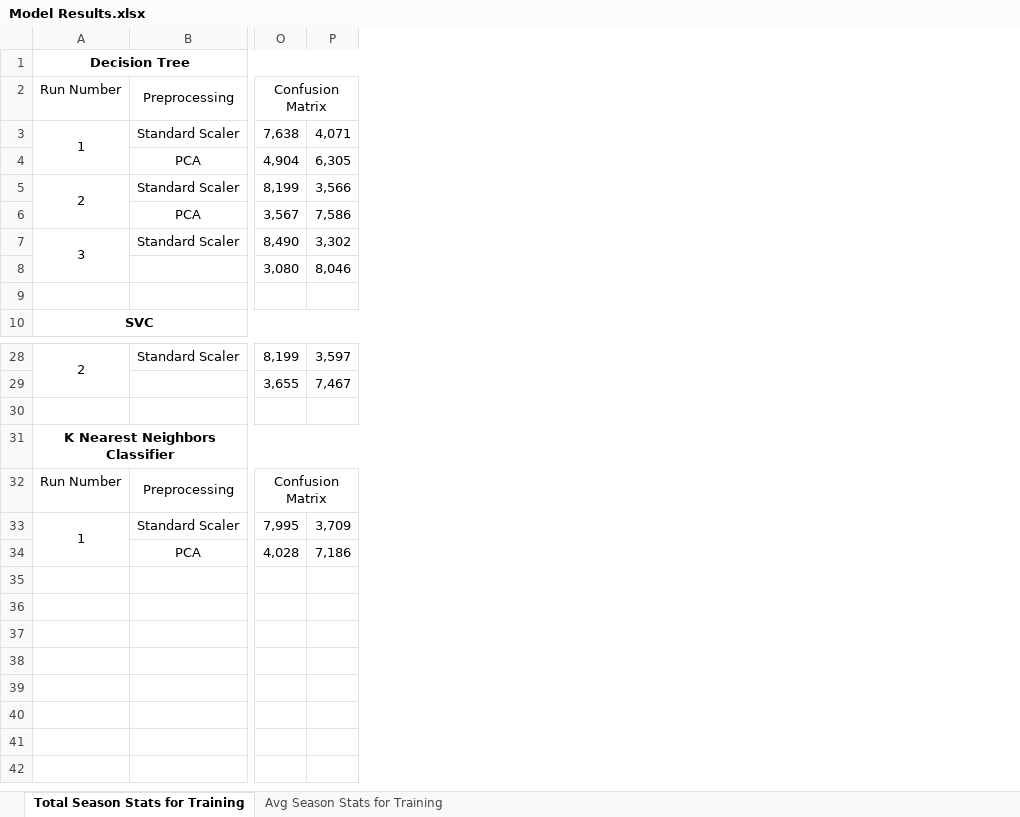
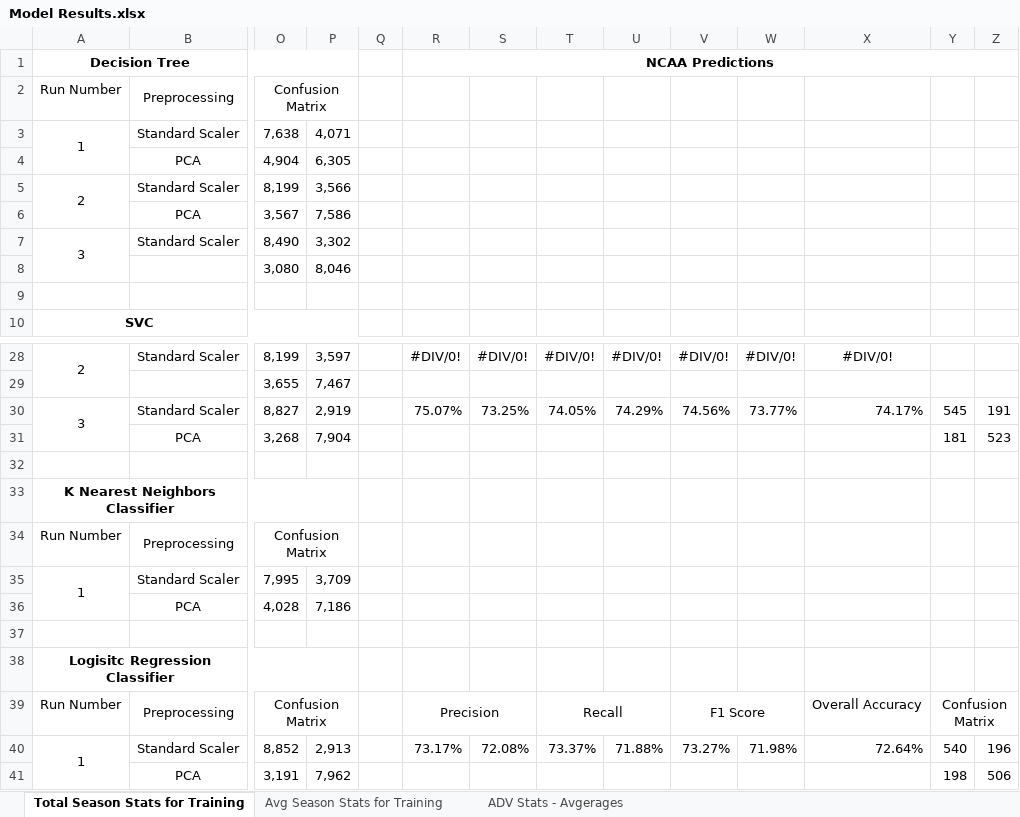
Before and after one commit to kcin999/March-Madness, an Excel workbook: Model Results.xlsx, sheet Total Season Stats for Training, drawn as a sheet; only a part is shown, gaps mark what is left out; values as stored, in another font and other column widths than the file's, no borders; rows hold the shown columns only; the diff names each change by its address in the sheet, - before the commit and + after, or states it on an @@ line.

Commit message:
Added Advanced Stats to algorithim. Updated Results

```diff
--- a/Model Results.xlsx (sheet Total Season Stats for Training)
+++ b/Model Results.xlsx (sheet Total Season Stats for Training)
+sheet tab: ADV Stats - Avgerages
+column Q, empty
+column R, row 1: NCAA Predictions; row 28: #DIV/0!
+column S, row 28: #DIV/0!
+column T, row 28: #DIV/0!
+column U, row 28: #DIV/0!
+column V, row 28: #DIV/0!
+column W, row 28: #DIV/0!
+column X, row 28: #DIV/0!
+column Y, empty
+column Z, empty
+row 30: 3 | Standard Scaler | 8,827 | 2,919 |  | 75.07% | 73.25% | 74.05% | 74.29% | 74.56% | 73.77% | 74.17% | 545 | 191
+row 31:  | PCA | 3,268 | 7,904 |  |  |  |  |  |  |  |  | 181 | 523
+row 37: (empty)
+row 38: Logisitc Regression Classifier
+row 39: Run Number | Preprocessing | Confusion Matrix |  |  | Precision |  | Recall |  | F1 Score |  | Overall Accuracy | Confusion Matrix
+row 40: 1 | Standard Scaler | 8,852 | 2,913 |  | 73.17% | 72.08% | 73.37% | 71.88% | 73.27% | 71.98% | 72.64% | 540 | 196
+row 41:  | PCA | 3,191 | 7,962 |  |  |  |  |  |  |  |  | 198 | 506
```
Also changed, not shown: sheet Avg Season Stats for Training, formulas that keep their value, 4 other files.
